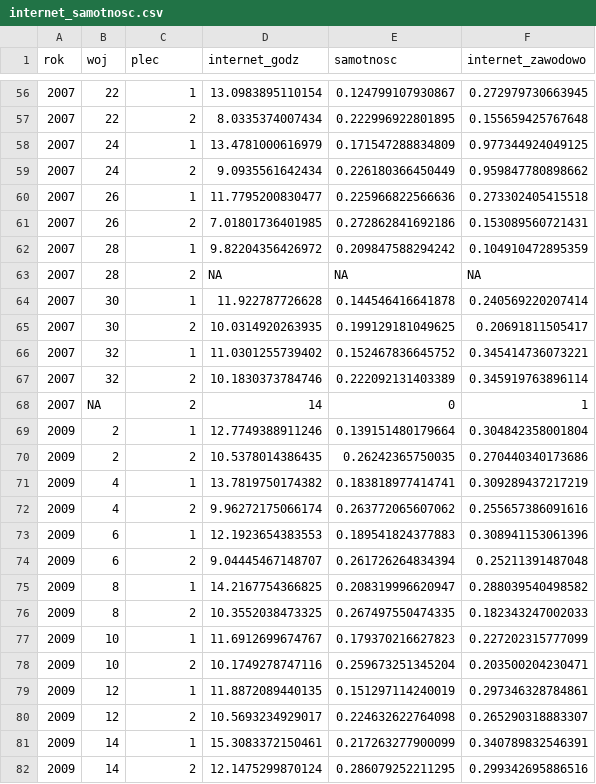
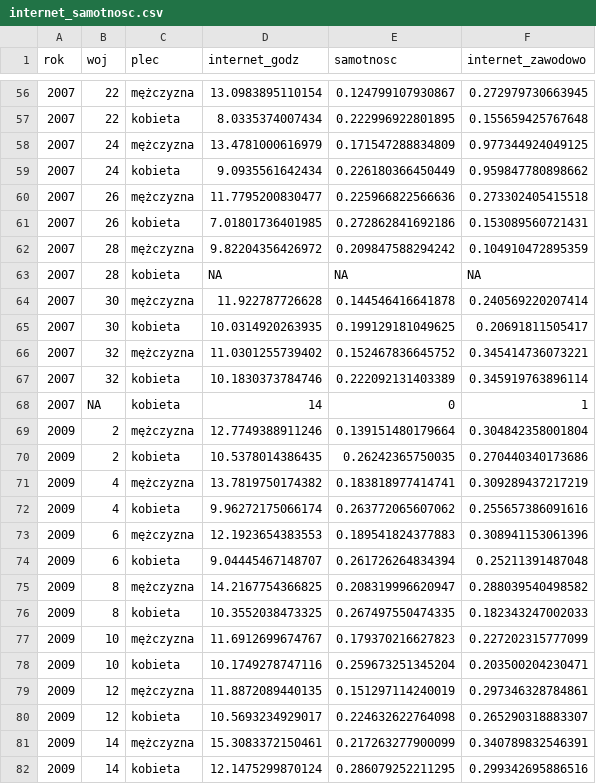
Before and after one commit to STWUR/STWUR-2017-05-17, a CSV file: internet_samotnosc.csv, drawn as a sheet; only a part is shown, gaps mark what is left out; the diff covers the shown part only.

```diff
--- a/internet_samotnosc.csv
+++ b/internet_samotnosc.csv
@@ -56,27 +56,27 @@
-"2007",22,1,13.0983895110154,0.124799107930867,0.272979730663945
-"2007",22,2,8.0335374007434,0.222996922801895,0.155659425767648
-"2007",24,1,13.4781000616979,0.171547288834809,0.977344924049125
-"2007",24,2,9.0935561642434,0.226180366450449,0.959847780898662
-"2007",26,1,11.7795200830477,0.225966822566636,0.273302405415518
-"2007",26,2,7.01801736401985,0.272862841692186,0.153089560721431
-"2007",28,1,9.82204356426972,0.209847588294242,0.104910472895359
-"2007",28,2,NA,NA,NA
-"2007",30,1,11.922787726628,0.144546416641878,0.240569220207414
-"2007",30,2,10.0314920263935,0.199129181049625,0.20691811505417
-"2007",32,1,11.0301255739402,0.152467836645752,0.345414736073221
-"2007",32,2,10.1830373784746,0.222092131403389,0.345919763896114
-"2007",NA,2,14,0,1
-"2009",2,1,12.7749388911246,0.139151480179664,0.304842358001804
-"2009",2,2,10.5378014386435,0.26242365750035,0.270440340173686
-"2009",4,1,13.7819750174382,0.183818977414741,0.309289437217219
-"2009",4,2,9.96272175066174,0.263772065607062,0.255657386091616
-"2009",6,1,12.1923654383553,0.189541824377883,0.308941153061396
-"2009",6,2,9.04445467148707,0.261726264834394,0.25211391487048
-"2009",8,1,14.2167754366825,0.208319996620947,0.288039540498582
-"2009",8,2,10.3552038473325,0.267497550474335,0.182343247002033
-"2009",10,1,11.6912699674767,0.179370216627823,0.227202315777099
-"2009",10,2,10.1749278747116,0.259673251345204,0.203500204230471
-"2009",12,1,11.8872089440135,0.151297114240019,0.297346328784861
-"2009",12,2,10.5693234929017,0.224632622764098,0.265290318883307
-"2009",14,1,15.3083372150461,0.217263277900099,0.340789832546391
-"2009",14,2,12.1475299870124,0.286079252211295,0.299342695886516
+"2007",22,"mężczyzna",13.0983895110154,0.124799107930867,0.272979730663945
+"2007",22,"kobieta",8.0335374007434,0.222996922801895,0.155659425767648
+"2007",24,"mężczyzna",13.4781000616979,0.171547288834809,0.977344924049125
+"2007",24,"kobieta",9.0935561642434,0.226180366450449,0.959847780898662
+"2007",26,"mężczyzna",11.7795200830477,0.225966822566636,0.273302405415518
+"2007",26,"kobieta",7.01801736401985,0.272862841692186,0.153089560721431
+"2007",28,"mężczyzna",9.82204356426972,0.209847588294242,0.104910472895359
+"2007",28,"kobieta",NA,NA,NA
+"2007",30,"mężczyzna",11.922787726628,0.144546416641878,0.240569220207414
+"2007",30,"kobieta",10.0314920263935,0.199129181049625,0.20691811505417
+"2007",32,"mężczyzna",11.0301255739402,0.152467836645752,0.345414736073221
+"2007",32,"kobieta",10.1830373784746,0.222092131403389,0.345919763896114
+"2007",NA,"kobieta",14,0,1
+"2009",2,"mężczyzna",12.7749388911246,0.139151480179664,0.304842358001804
+"2009",2,"kobieta",10.5378014386435,0.26242365750035,0.270440340173686
+"2009",4,"mężczyzna",13.7819750174382,0.183818977414741,0.309289437217219
+"2009",4,"kobieta",9.96272175066174,0.263772065607062,0.255657386091616
+"2009",6,"mężczyzna",12.1923654383553,0.189541824377883,0.308941153061396
+"2009",6,"kobieta",9.04445467148707,0.261726264834394,0.25211391487048
+"2009",8,"mężczyzna",14.2167754366825,0.208319996620947,0.288039540498582
+"2009",8,"kobieta",10.3552038473325,0.267497550474335,0.182343247002033
+"2009",10,"mężczyzna",11.6912699674767,0.179370216627823,0.227202315777099
+"2009",10,"kobieta",10.1749278747116,0.259673251345204,0.203500204230471
+"2009",12,"mężczyzna",11.8872089440135,0.151297114240019,0.297346328784861
+"2009",12,"kobieta",10.5693234929017,0.224632622764098,0.265290318883307
+"2009",14,"mężczyzna",15.3083372150461,0.217263277900099,0.340789832546391
+"2009",14,"kobieta",12.1475299870124,0.286079252211295,0.299342695886516
```
Also changed, not shown: 141 edited cells elsewhere in this file, 3 other files.
